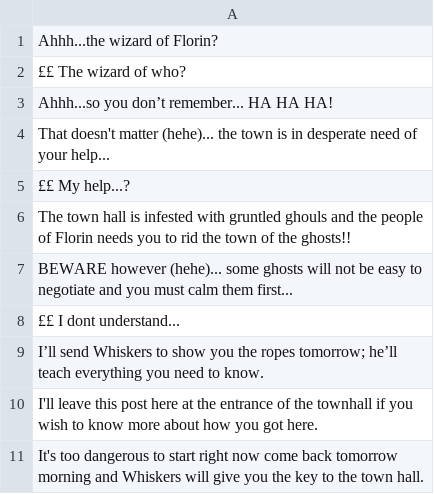
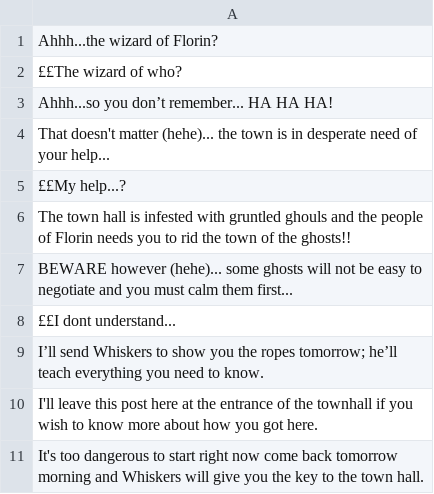
Before and after one commit to louis-todd/theWizardOfFlorin, a CSV file: out/production/Game/Dialogue/Mayor/Mayor.csv, drawn as a sheet; the diff names each change by its address in the sheet, - before the commit and + after, or states it on an @@ line.

```diff
--- a/out/production/Game/Dialogue/Mayor/Mayor.csv
+++ b/out/production/Game/Dialogue/Mayor/Mayor.csv
-A2: ££ The wizard of who?
+A2: ££The wizard of who?
-A5: ££ My help...?
+A5: ££My help...?
-A8: ££ I dont understand...
+A8: ££I dont understand...
```
Also changed, not shown: out/production/Game/Dialogue/CrazyJoe/CrazyJoe.csv.
